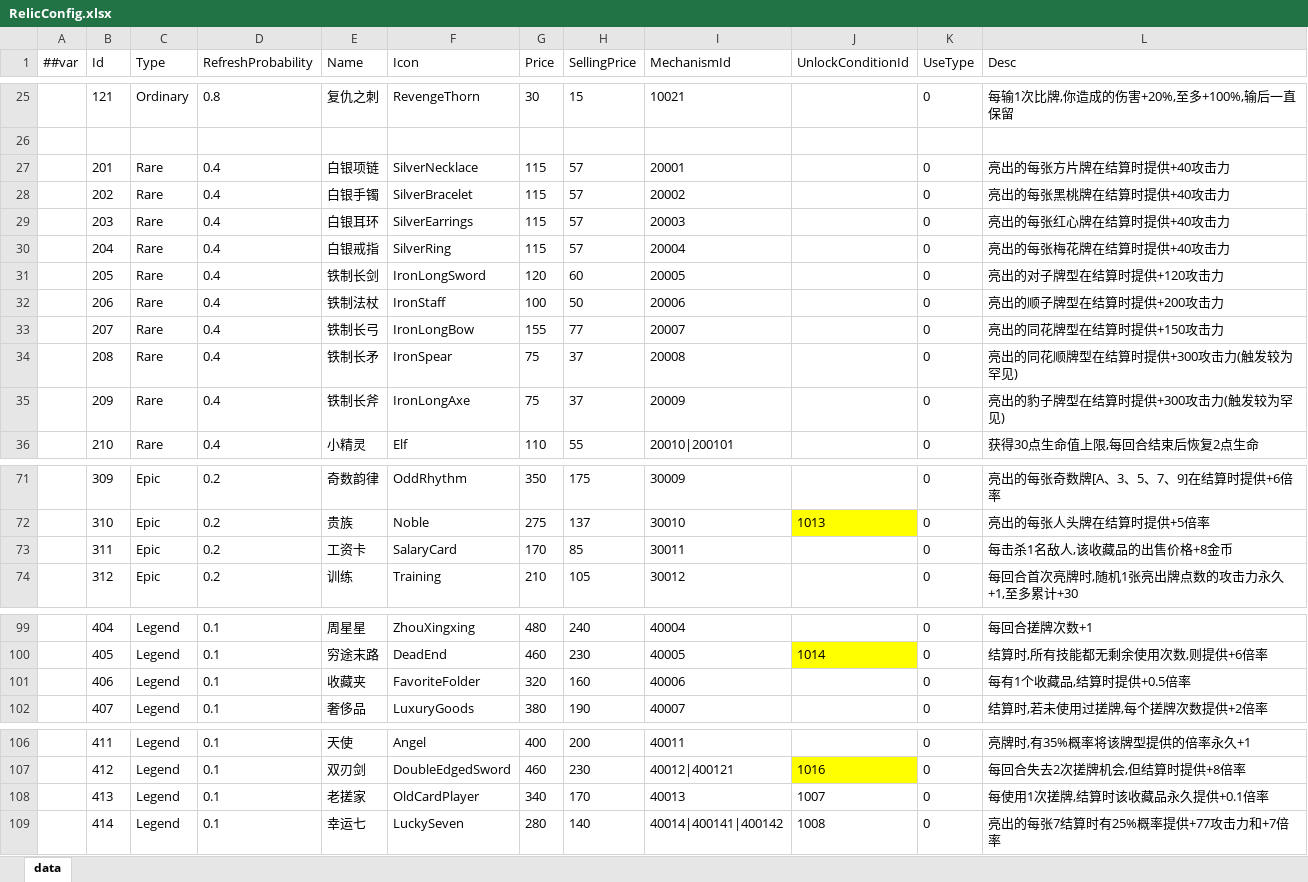
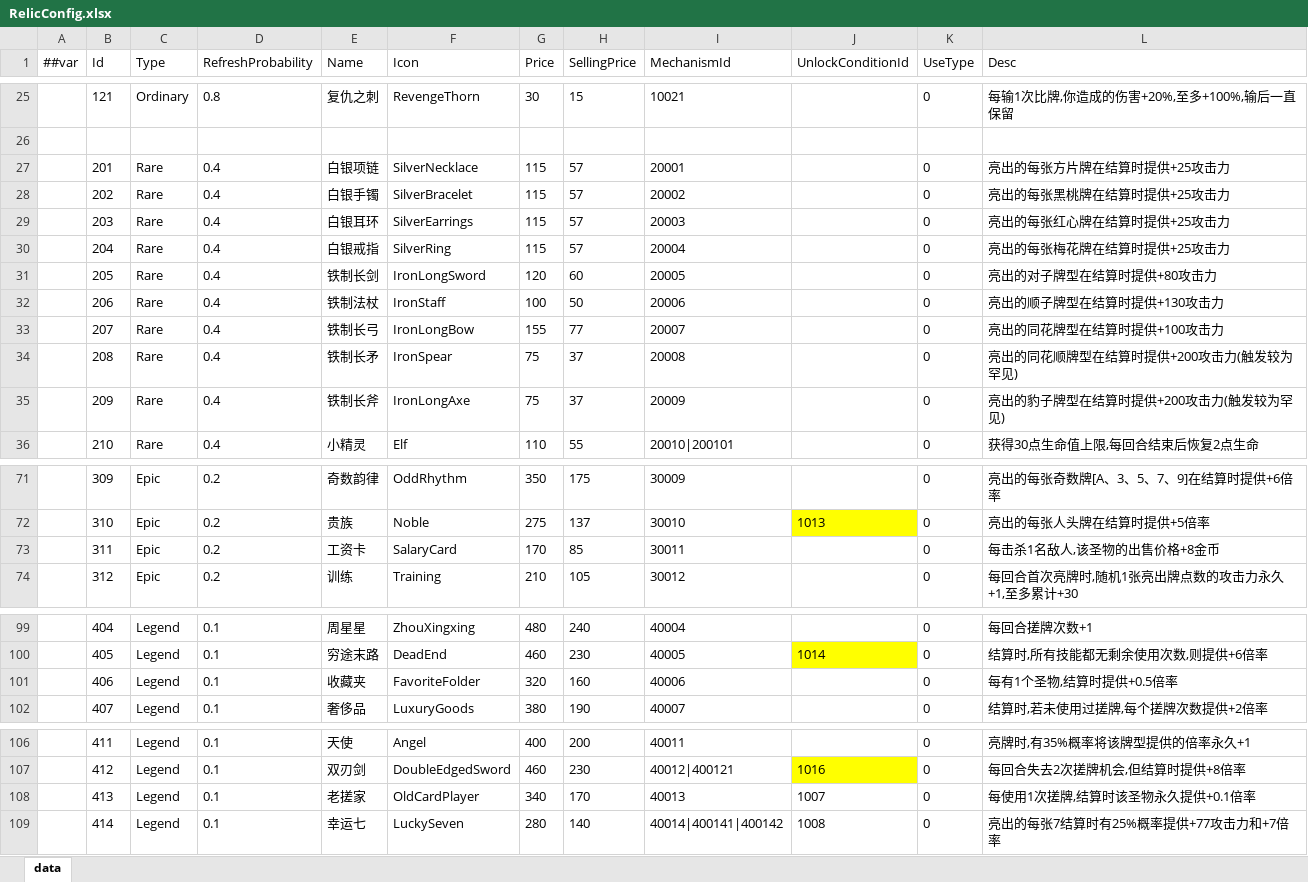
Before and after one commit to snakeazh/cardClient, an Excel workbook: Config/RelicConfig.xlsx, sheet data, drawn as a sheet; only a part is shown, gaps mark what is left out; values as stored, in another font and other column widths than the file's, no borders; the diff names each change by its address in the sheet, - before the commit and + after, or states it on an @@ line.

```diff
--- a/Config/RelicConfig.xlsx (sheet data)
+++ b/Config/RelicConfig.xlsx (sheet data)
-L27 (Desc): 亮出的每张方片牌在结算时提供+40攻击力
+L27 (Desc): 亮出的每张方片牌在结算时提供+25攻击力
-L28 (Desc): 亮出的每张黑桃牌在结算时提供+40攻击力
+L28 (Desc): 亮出的每张黑桃牌在结算时提供+25攻击力
-L29 (Desc): 亮出的每张红心牌在结算时提供+40攻击力
+L29 (Desc): 亮出的每张红心牌在结算时提供+25攻击力
-L30 (Desc): 亮出的每张梅花牌在结算时提供+40攻击力
+L30 (Desc): 亮出的每张梅花牌在结算时提供+25攻击力
-L31 (Desc): 亮出的对子牌型在结算时提供+120攻击力
+L31 (Desc): 亮出的对子牌型在结算时提供+80攻击力
-L32 (Desc): 亮出的顺子牌型在结算时提供+200攻击力
+L32 (Desc): 亮出的顺子牌型在结算时提供+130攻击力
-L33 (Desc): 亮出的同花牌型在结算时提供+150攻击力
+L33 (Desc): 亮出的同花牌型在结算时提供+100攻击力
-L34 (Desc): 亮出的同花顺牌型在结算时提供+300攻击力(触发较为罕见)
+L34 (Desc): 亮出的同花顺牌型在结算时提供+200攻击力(触发较为罕见)
-L35 (Desc): 亮出的豹子牌型在结算时提供+300攻击力(触发较为罕见)
+L35 (Desc): 亮出的豹子牌型在结算时提供+200攻击力(触发较为罕见)
-L73 (Desc): 每击杀1名敌人,该收藏品的出售价格+8金币
+L73 (Desc): 每击杀1名敌人,该圣物的出售价格+8金币
-L101 (Desc): 每有1个收藏品,结算时提供+0.5倍率
+L101 (Desc): 每有1个圣物,结算时提供+0.5倍率
-L108 (Desc): 每使用1次搓牌,结算时该收藏品永久提供+0.1倍率
+L108 (Desc): 每使用1次搓牌,结算时该圣物永久提供+0.1倍率
```
Also changed, not shown: Config/BossEntryConfig.xlsx, Config/EnumConfig.xlsx, 15 other files.
